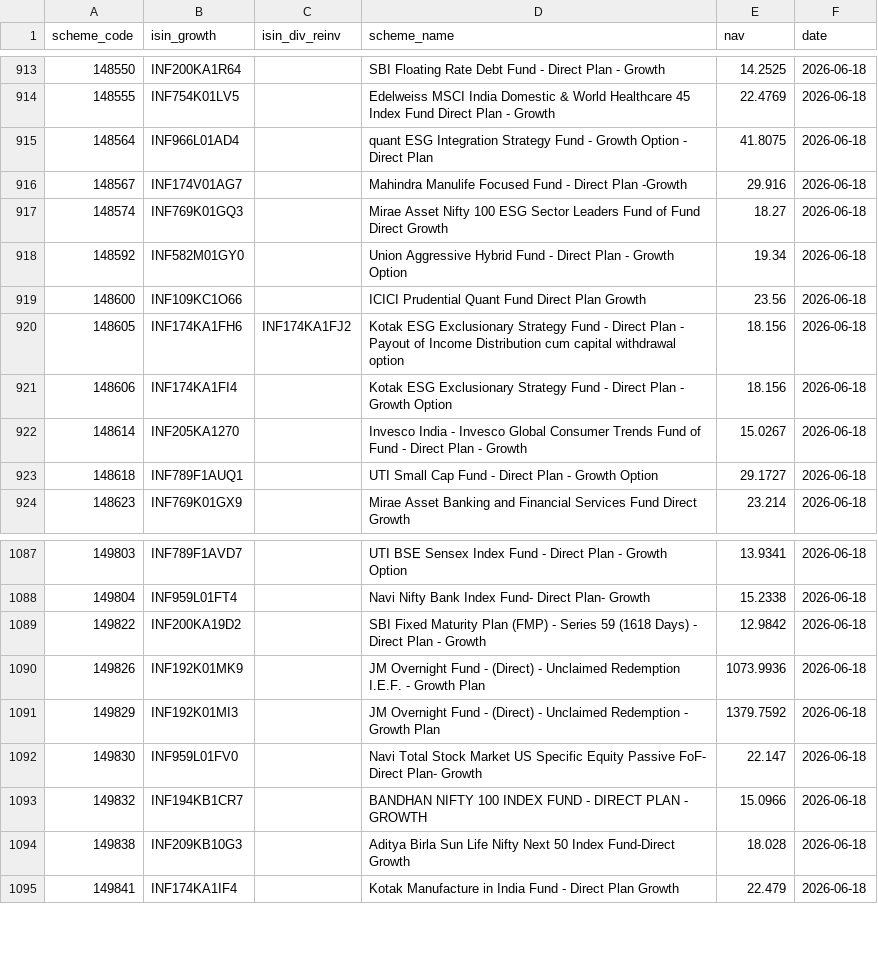
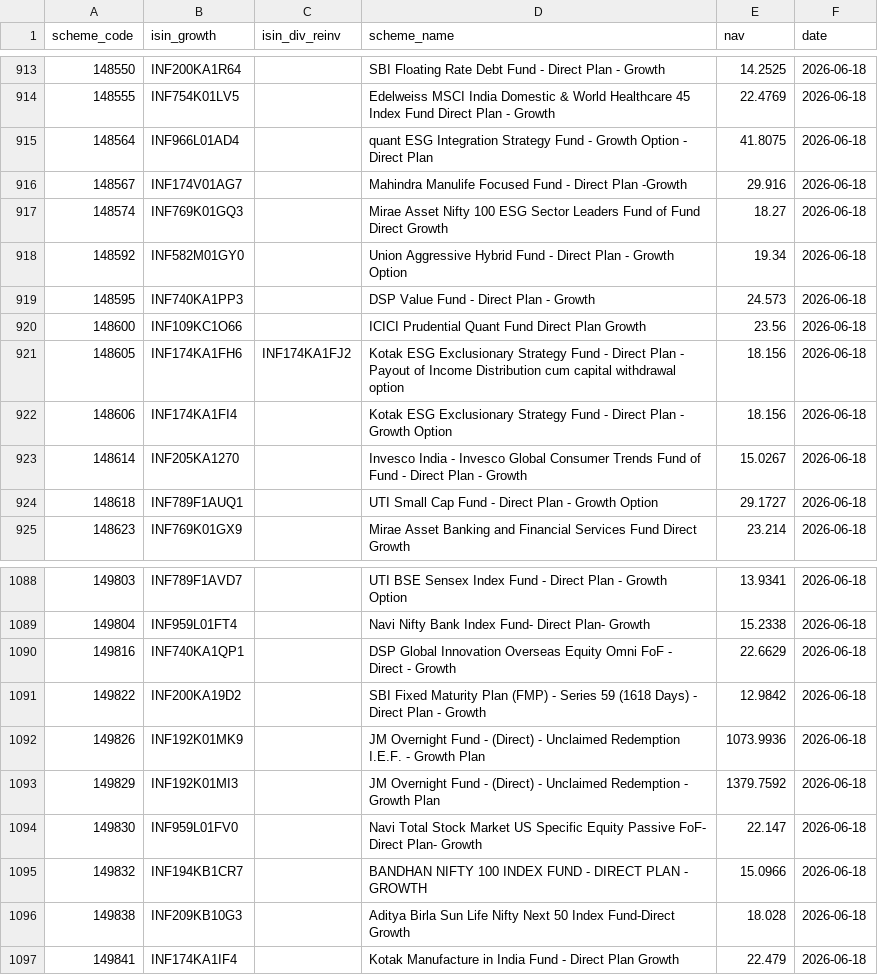
Before and after one commit to finfee-ai/nav-data-dump, a CSV file: data/daily/2026-06-18.csv, drawn as a sheet; only a part is shown, gaps mark what is left out; the diff names each change by its address in the sheet, - before the commit and + after, or states it on an @@ line.

```diff
--- a/data/daily/2026-06-18.csv
+++ b/data/daily/2026-06-18.csv
+row 919: 148595 | INF740KA1PP3 |  | DSP Value Fund - Direct Plan - Growth | 24.573 | 2026-06-18
+row 1090: 149816 | INF740KA1QP1 |  | DSP Global Innovation Overseas Equity Omni FoF - Direct - Growth | 22.6629 | 2026-06-18
```
Also changed, not shown: metadata/scheme_master.csv, 5 other files.
